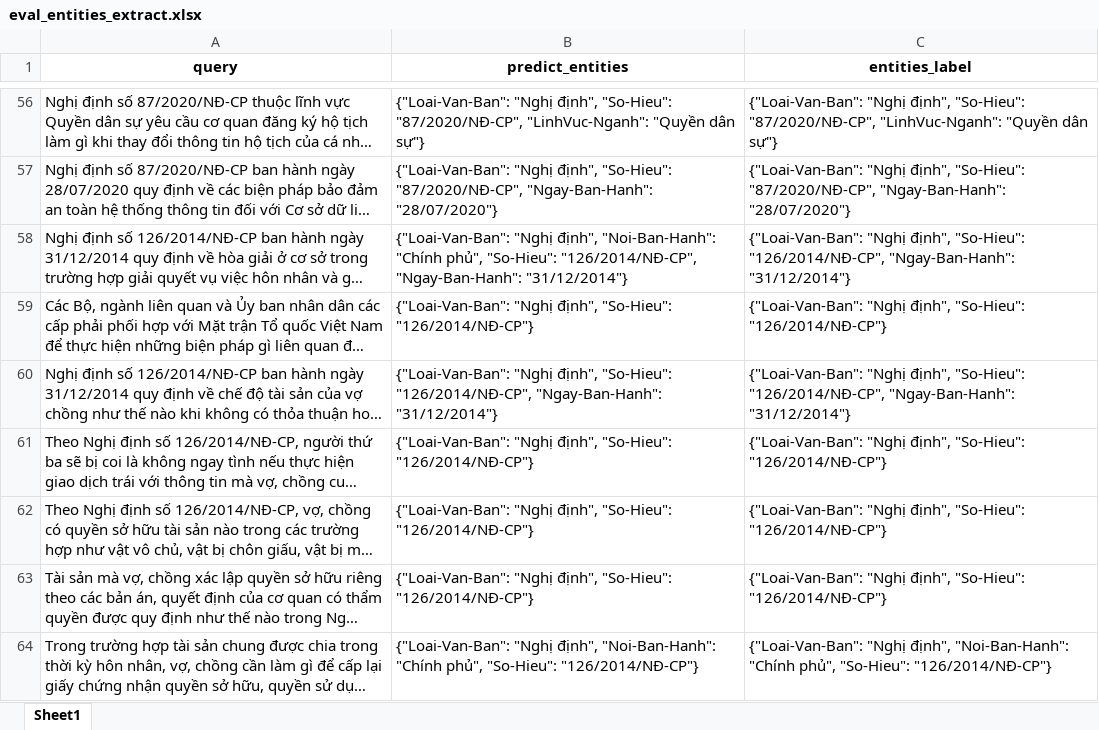
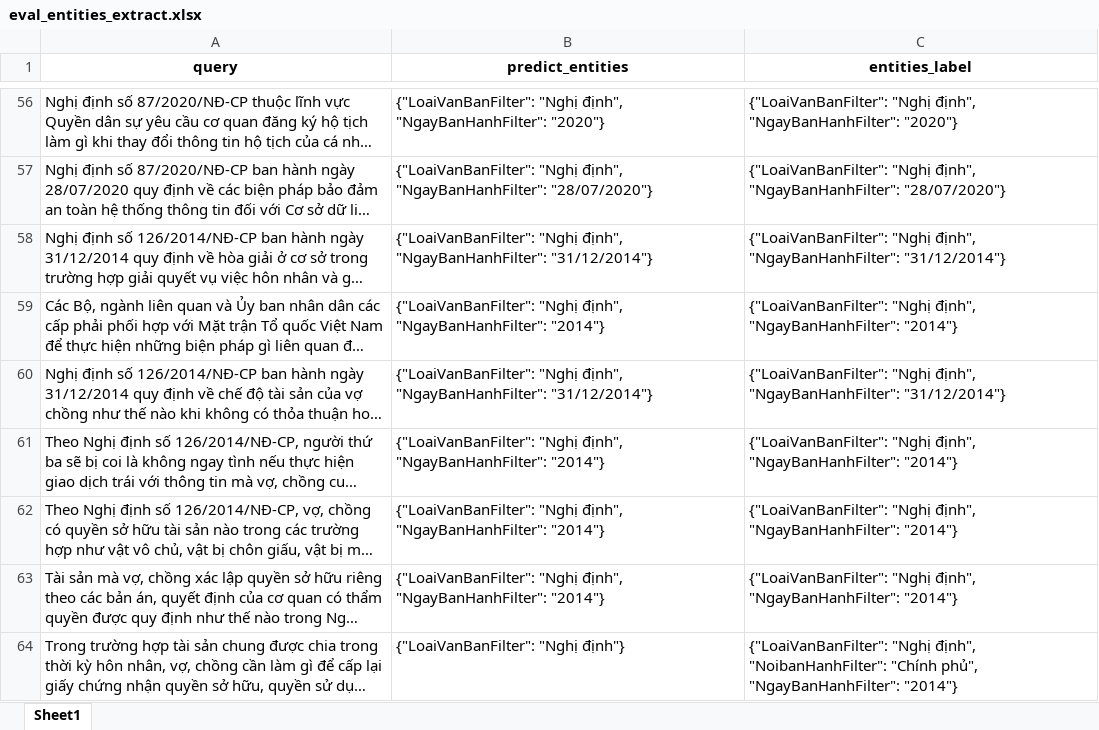
Before and after one commit to ZeusCoderBE/Khoa_Luan_Tot_Nghiep_Agentic_RAG, an Excel workbook: source_research/Agentic_RAG/data_danhgia_module_router_generate/eval_entities_extract.xlsx, sheet Sheet1, drawn as a sheet; only a part is shown, gaps mark what is left out; long unchanged cells end in …; values as stored, in another font and other column widths than the file's, no borders; the diff covers the shown part only; the diff names each change by its address in the sheet, - before the commit and + after, or states it on an @@ line.

```diff
--- a/source_research/Agentic_RAG/data_danhgia_module_router_generate/eval_entities_extract.xlsx (sheet Sheet1)
+++ b/source_research/Agentic_RAG/data_danhgia_module_router_generate/eval_entities_extract.xlsx (sheet Sheet1)
-B56 (predict_entities): {"Loai-Van-Ban": "Nghị định", "So-Hieu": "87/2020/NĐ-CP", "LinhVuc-Nganh": "Quyền dân sự"}
+B56 (predict_entities): {"LoaiVanBanFilter": "Nghị định", "NgayBanHanhFilter": "2020"}
-C56 (entities_label): {"Loai-Van-Ban": "Nghị định", "So-Hieu": "87/2020/NĐ-CP", "LinhVuc-Nganh": "Quyền dân sự"}
+C56 (entities_label): {"LoaiVanBanFilter": "Nghị định", "NgayBanHanhFilter": "2020"}
-B57 (predict_entities): {"Loai-Van-Ban": "Nghị định", "So-Hieu": "87/2020/NĐ-CP", "Ngay-Ban-Hanh": "28/07/2020"}
+B57 (predict_entities): {"LoaiVanBanFilter": "Nghị định", "NgayBanHanhFilter": "28/07/2020"}
-C57 (entities_label): {"Loai-Van-Ban": "Nghị định", "So-Hieu": "87/2020/NĐ-CP", "Ngay-Ban-Hanh": "28/07/2020"}
+C57 (entities_label): {"LoaiVanBanFilter": "Nghị định", "NgayBanHanhFilter": "28/07/2020"}
-B58 (predict_entities): {"Loai-Van-Ban": "Nghị định", "Noi-Ban-Hanh": "Chính phủ", "So-Hieu": "126/2014/NĐ-CP", "Ngay-Ban-Hanh": "31/12/2014"}
+B58 (predict_entities): {"LoaiVanBanFilter": "Nghị định", "NgayBanHanhFilter": "31/12/2014"}
-C58 (entities_label): {"Loai-Van-Ban": "Nghị định", "So-Hieu": "126/2014/NĐ-CP", "Ngay-Ban-Hanh": "31/12/2014"}
+C58 (entities_label): {"LoaiVanBanFilter": "Nghị định", "NgayBanHanhFilter": "31/12/2014"}
-B59 (predict_entities): {"Loai-Van-Ban": "Nghị định", "So-Hieu": "126/2014/NĐ-CP"}
+B59 (predict_entities): {"LoaiVanBanFilter": "Nghị định", "NgayBanHanhFilter": "2014"}
-C59 (entities_label): {"Loai-Van-Ban": "Nghị định", "So-Hieu": "126/2014/NĐ-CP"}
+C59 (entities_label): {"LoaiVanBanFilter": "Nghị định", "NgayBanHanhFilter": "2014"}
-B60 (predict_entities): {"Loai-Van-Ban": "Nghị định", "So-Hieu": "126/2014/NĐ-CP", "Ngay-Ban-Hanh": "31/12/2014"}
+B60 (predict_entities): {"LoaiVanBanFilter": "Nghị định", "NgayBanHanhFilter": "31/12/2014"}
-C60 (entities_label): {"Loai-Van-Ban": "Nghị định", "So-Hieu": "126/2014/NĐ-CP", "Ngay-Ban-Hanh": "31/12/2014"}
+C60 (entities_label): {"LoaiVanBanFilter": "Nghị định", "NgayBanHanhFilter": "31/12/2014"}
-B61:B63 (predict_entities): {"Loai-Van-Ban": "Nghị định", "So-Hieu": "126/2014/NĐ-CP"}
+B61:B63 (predict_entities): {"LoaiVanBanFilter": "Nghị định", "NgayBanHanhFilter": "2014"}
-C61:C63 (entities_label): {"Loai-Van-Ban": "Nghị định", "So-Hieu": "126/2014/NĐ-CP"}
+C61:C63 (entities_label): {"LoaiVanBanFilter": "Nghị định", "NgayBanHanhFilter": "2014"}
-B64 (predict_entities): {"Loai-Van-Ban": "Nghị định", "Noi-Ban-Hanh": "Chính phủ", "So-Hieu": "126/2014/NĐ-CP"}
+B64 (predict_entities): {"LoaiVanBanFilter": "Nghị định"}
-C64 (entities_label): {"Loai-Van-Ban": "Nghị định", "Noi-Ban-Hanh": "Chính phủ", "So-Hieu": "126/2014/NĐ-CP"}
+C64 (entities_label): {"LoaiVanBanFilter": "Nghị định", "NoibanHanhFilter": "Chính phủ", "NgayBanHanhFilter": "2014"}
```
Also changed, not shown: 1794 edited cells elsewhere in this sheet, source_research/Agentic_RAG/data_danhgia_module_router_generate/dataset_Query_Entities.xlsx, source_research/Agentic_RAG/data_danhgia_module_router_generate/eval_query_router.xlsx, 9 other files.
